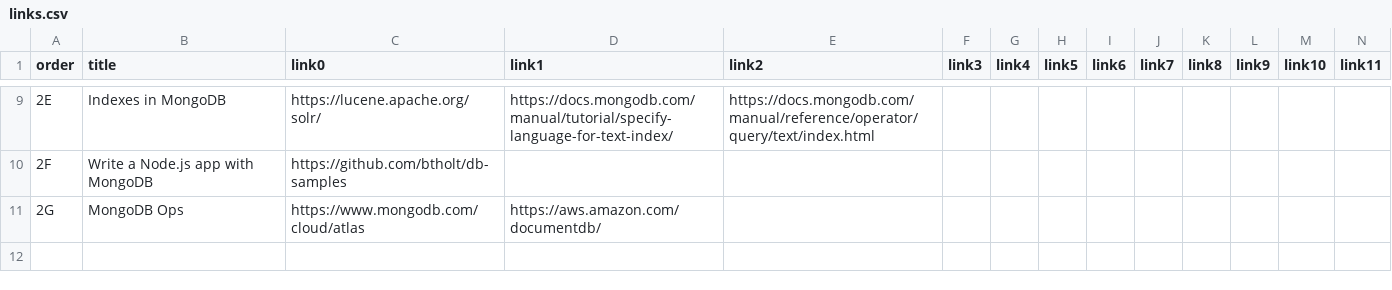
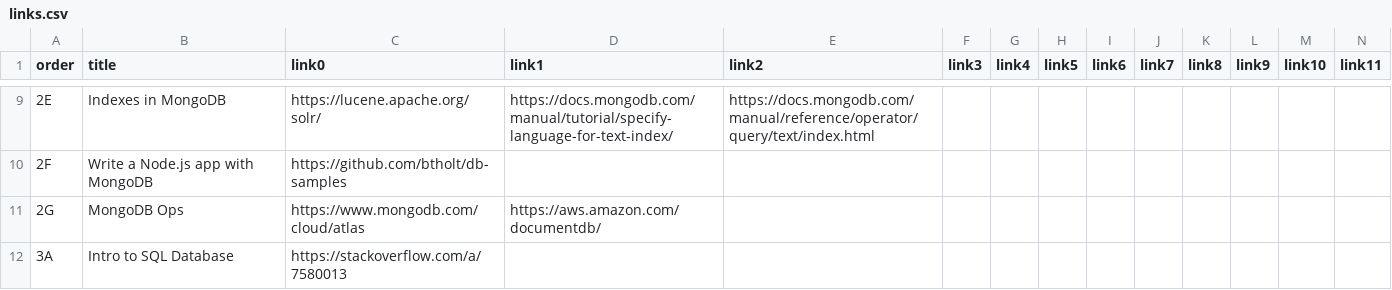
Before and after one commit to btholt/complete-intro-to-databases, a CSV file: links.csv, drawn as a sheet; only a part is shown, gaps mark what is left out.

```diff
--- a/links.csv
+++ b/links.csv
@@ -11 +11,2 @@ order,title,link0,link1,link2,link3,link4,link5,link6,link7,link8,link9,link10,l
 2G,MongoDB Ops,https://www.mongodb.com/cloud/atlas,https://aws.amazon.com/documentdb/,,,,,,,,,,
+3A,Intro to SQL Database,https://stackoverflow.com/a/7580013,,,,,,,,,,,
```
Also changed, not shown: lessons.csv, 16 other files.
